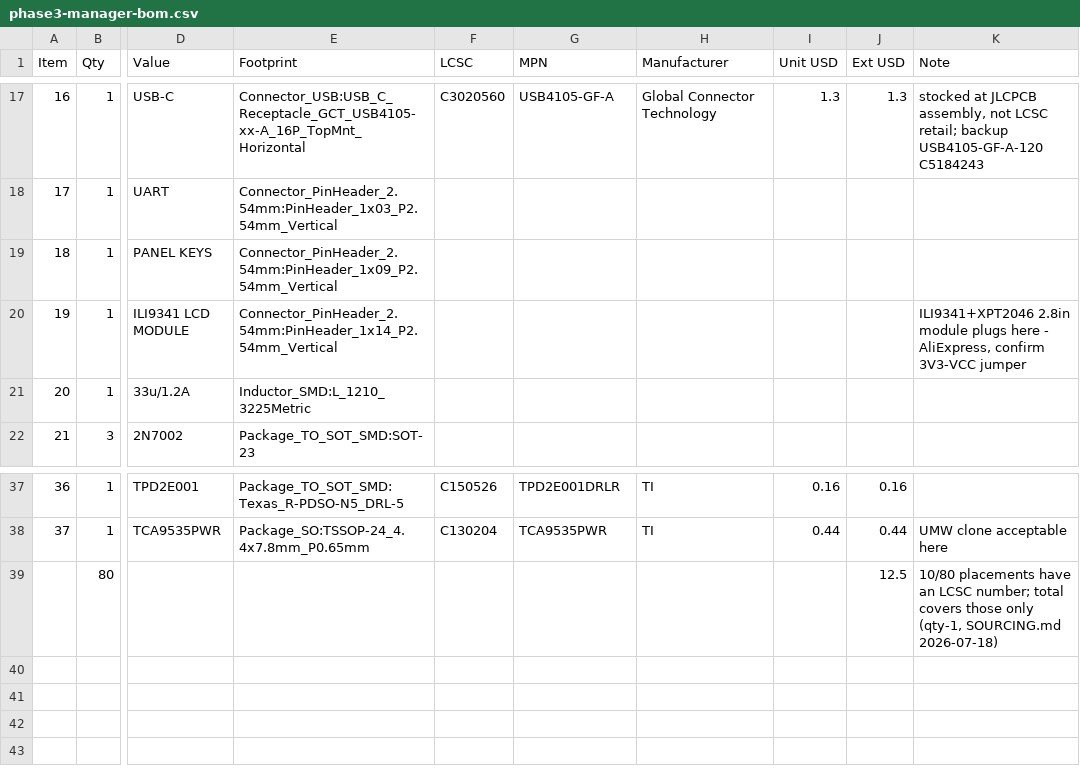
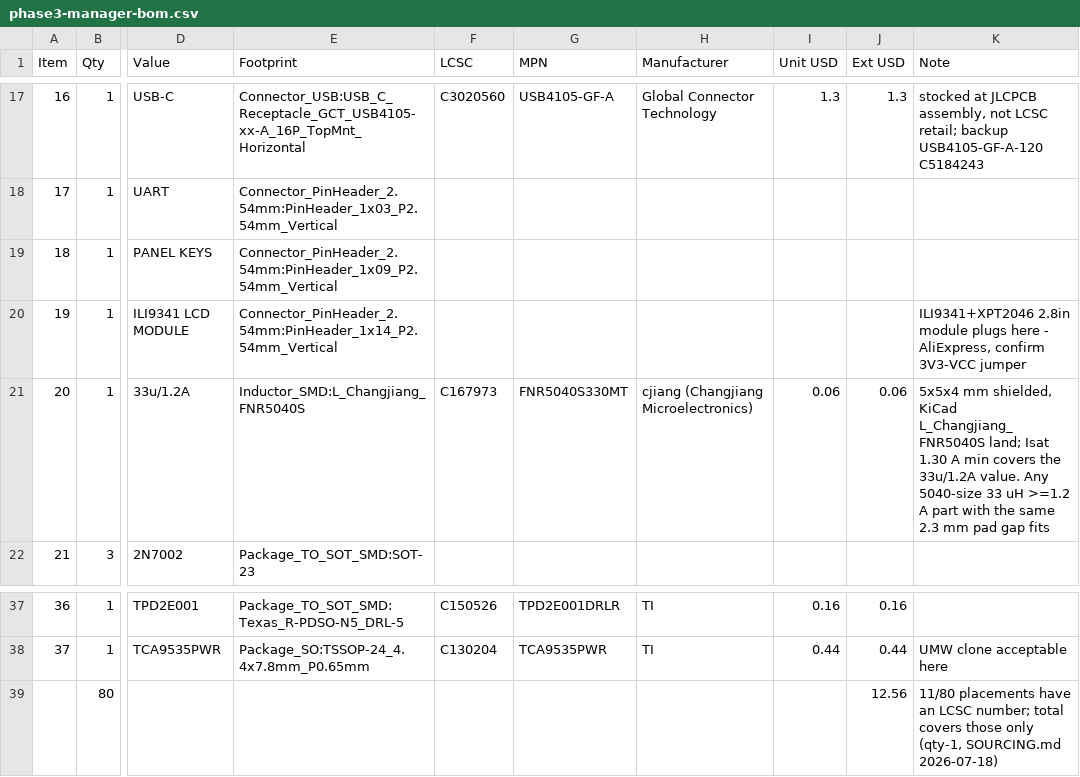
Before and after one commit to udaravima/Lab_Bench, a CSV file: hardware/phase3-manager/bom/phase3-manager-bom.csv, drawn as a sheet; only a part is shown, gaps mark what is left out; the diff names each change by its address in the sheet, - before the commit and + after, or states it on an @@ line.

```diff
--- a/hardware/phase3-manager/bom/phase3-manager-bom.csv
+++ b/hardware/phase3-manager/bom/phase3-manager-bom.csv
-E21 (Footprint): Inductor_SMD:L_1210_3225Metric
+E21 (Footprint): Inductor_SMD:L_Changjiang_FNR5040S
-F21 (LCSC): (empty)
+F21 (LCSC): C167973
-G21 (MPN): (empty)
+G21 (MPN): FNR5040S330MT
-H21 (Manufacturer): (empty)
+H21 (Manufacturer): cjiang (Changjiang Microelectronics)
-I21 (Unit USD): (empty)
+I21 (Unit USD): 0.06
-J21 (Ext USD): (empty)
+J21 (Ext USD): 0.06
-K21 (Note): (empty)
+K21 (Note): 5x5x4 mm shielded, KiCad L_Changjiang_FNR5040S land; Isat 1.30 A min covers the 33u/1.2A value. Any 5040-size 33 uH >=1.2 A part with the same 2.3 mm pad gap fits
-J39 (Ext USD): 12.5
+J39 (Ext USD): 12.56
-K39 (Note): 10/80 placements have…
+K39 (Note): 11/80 placements have…
```
Also changed, not shown: hardware/phase3-backplane/bom/phase3-backplane-bom.csv, hardware/phase3-backplane/bom/phase3-backplane-jlcpcb.csv, 14 other files.
